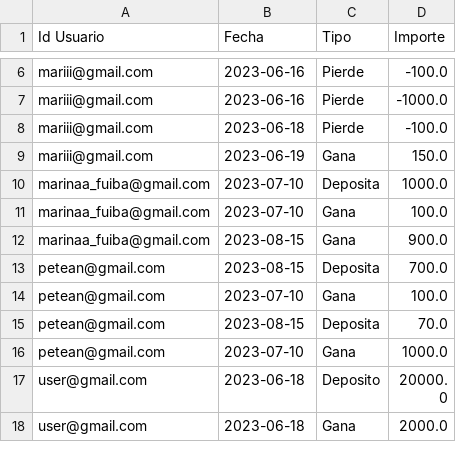
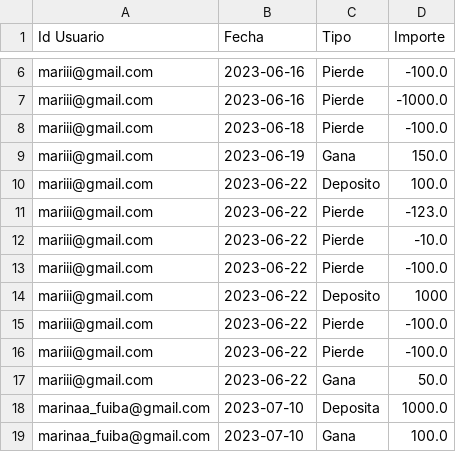
Before and after one commit to peteanmarina/TP2-Marina, a CSV file: transacciones.csv, drawn as a sheet; only a part is shown, gaps mark what is left out; the shorter side is filled out with more unchanged rows; the diff names each change by its address in the sheet, - before the commit and + after, or states it on an @@ line.

```diff
--- a/transacciones.csv
+++ b/transacciones.csv
+row 10: mariii@gmail.com | 2023-06-22 | Deposito | 100.0
+row 11: mariii@gmail.com | 2023-06-22 | Pierde | -123.0
+row 12: mariii@gmail.com | 2023-06-22 | Pierde | -10.0
+row 13: mariii@gmail.com | 2023-06-22 | Pierde | -100.0
+row 14: mariii@gmail.com | 2023-06-22 | Deposito | 1000
+row 15: mariii@gmail.com | 2023-06-22 | Pierde | -100.0
+row 16: mariii@gmail.com | 2023-06-22 | Pierde | -100.0
+row 17: mariii@gmail.com | 2023-06-22 | Gana | 50.0
```
Also changed, not shown: usuarios.csv, 1 other file.
